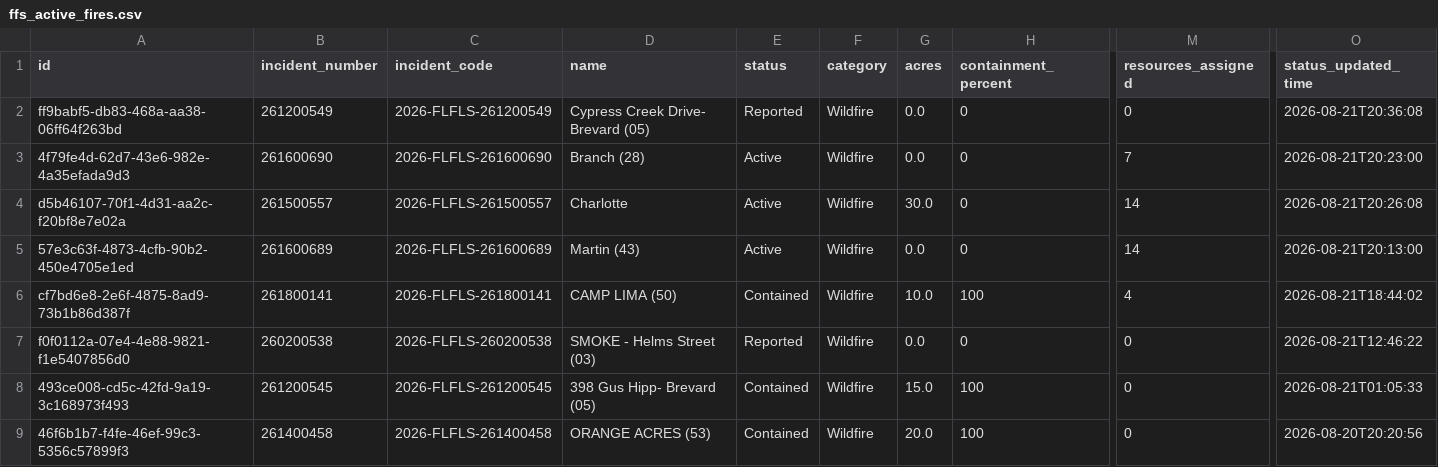
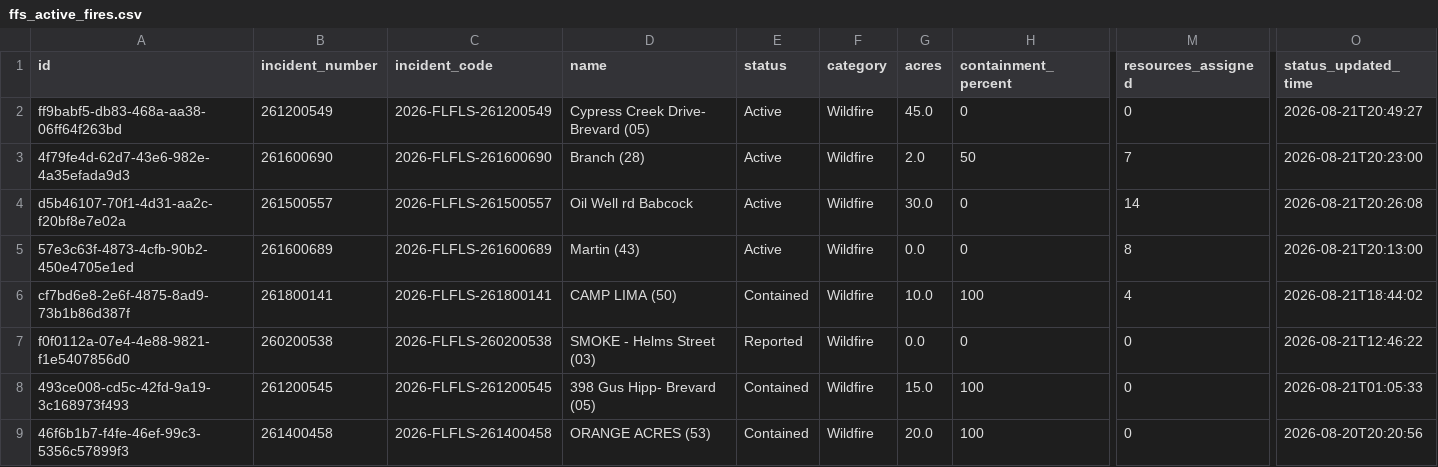
Before and after one commit to SunSentinel/wildfire-tracking-map, a CSV file: ffs_active_fires.csv, drawn as a sheet; only a part is shown, gaps mark what is left out; the diff names each change by its address in the sheet, - before the commit and + after, or states it on an @@ line.

```diff
--- a/ffs_active_fires.csv
+++ b/ffs_active_fires.csv
-E2 (status): Reported
+E2 (status): Active
-G2 (acres): 0.0
+G2 (acres): 45.0
-O2 (status_updated_time): 2026-08-21T20:36:08
+O2 (status_updated_time): 2026-08-21T20:49:27
-G3 (acres): 0.0
+G3 (acres): 2.0
-H3 (containment_percent): 0
+H3 (containment_percent): 50
-D4 (name): Charlotte
+D4 (name): Oil Well rd Babcock
-M5 (resources_assigned): 14
+M5 (resources_assigned): 8
```
Also changed, not shown: 2 other files.
